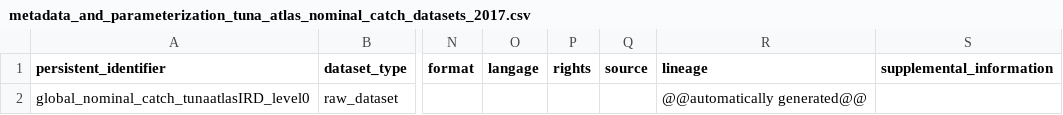
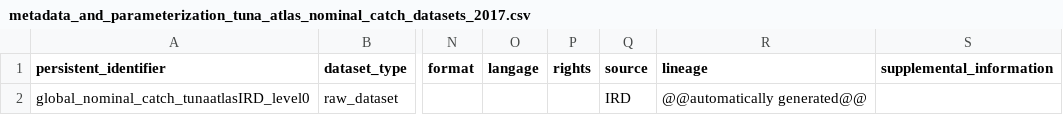
Before and after one commit to JulienLebranchu/rtunaatlas_scripts, a CSV file: tunaatlas_world/metadata_and_parameterization_files/metadata_and_parameterization_tuna_atlas_nominal_catch_datasets_2017.csv, drawn as a sheet; only a part is shown, gaps mark what is left out; the diff names each change by its address in the sheet, - before the commit and + after, or states it on an @@ line.

Commit message:
ok

```diff
--- a/tunaatlas_world/metadata_and_parameterization_files/metadata_and_parameterization_tuna_atlas_nominal_catch_datasets_2017.csv
+++ b/tunaatlas_world/metadata_and_parameterization_files/metadata_and_parameterization_tuna_atlas_nominal_catch_datasets_2017.csv
-Q2 (source): (empty)
+Q2 (source): IRD
```
